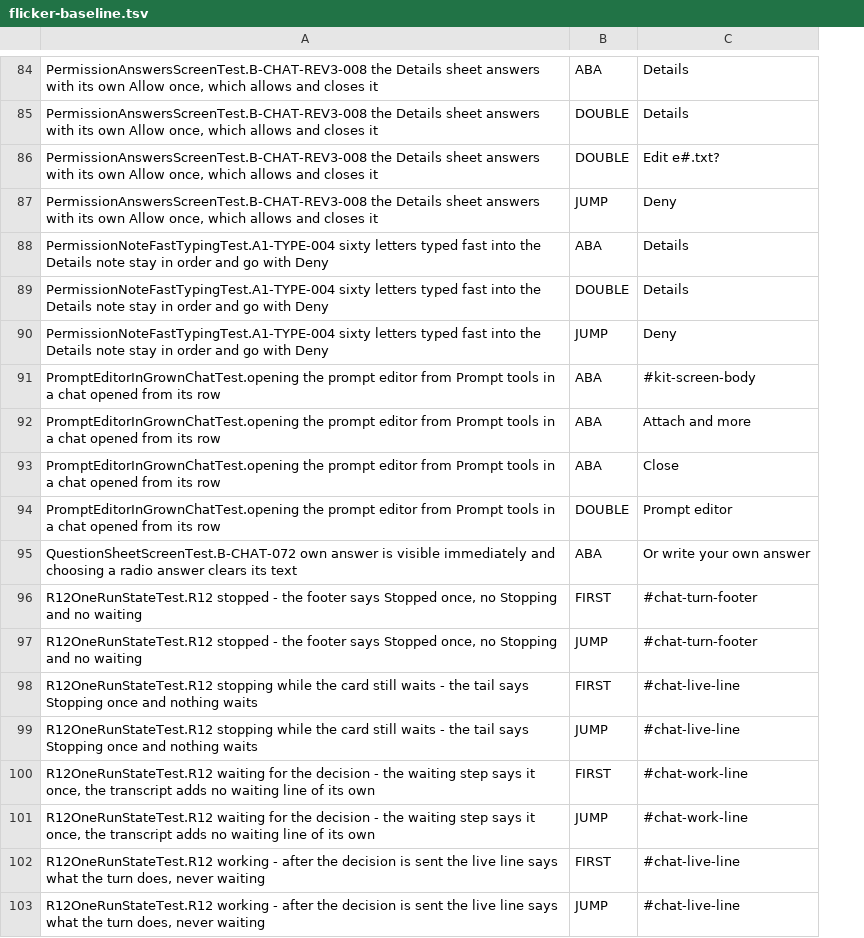
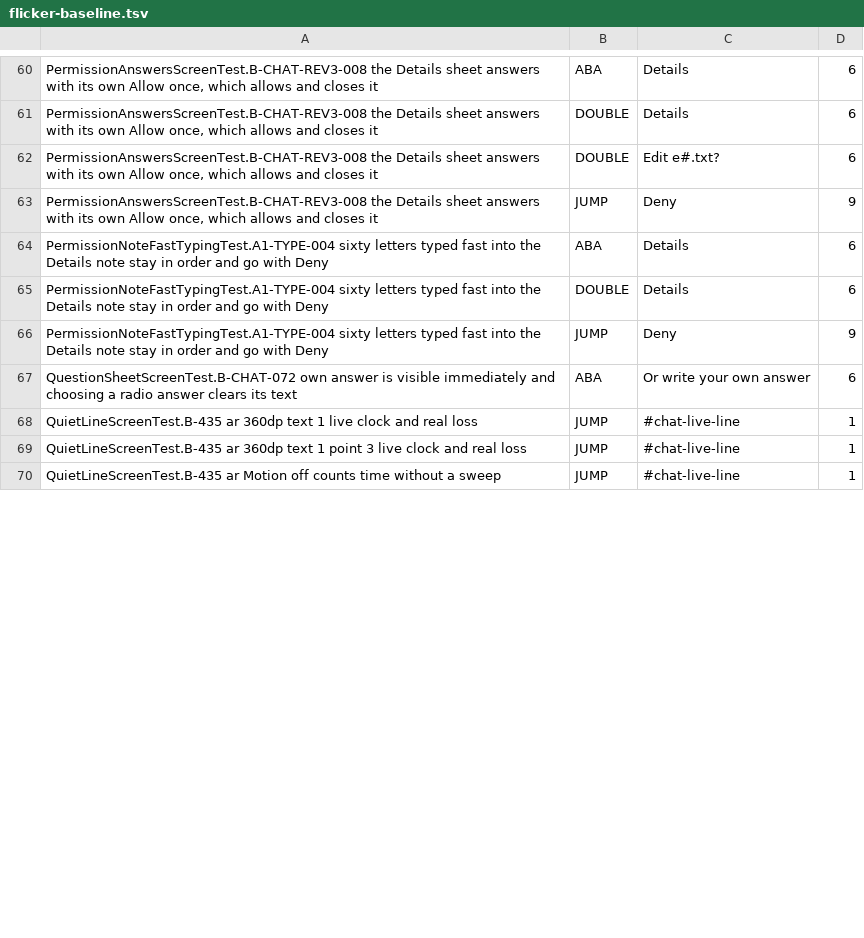
Before and after one commit to Eslamasabry/opencode-mobile-next, a TSV file: native/feature/chat/flicker-baseline.tsv, drawn as a sheet; only a part is shown, gaps mark what is left out; removed rows and columns are numbered as before the commit, all else as after; the diff covers the shown part only; the diff names each change by its address in the sheet, - before the commit and + after, or states it on an @@ line.

```diff
--- a/native/feature/chat/flicker-baseline.tsv
+++ b/native/feature/chat/flicker-baseline.tsv
+column D, rows 60-70: 6 | 6 | 6 | 9 | 6 | 6 | 9 | 6 | 1 | 1 | 1
-row 91: PromptEditorInGrownChatTest.opening the prompt editor from Prompt tools in a chat opened from its row | ABA | #kit-screen-body
-row 92: PromptEditorInGrownChatTest.opening the prompt editor from Prompt tools in a chat opened from its row | ABA | Attach and more
-row 93: PromptEditorInGrownChatTest.opening the prompt editor from Prompt tools in a chat opened from its row | ABA | Close
-row 94: PromptEditorInGrownChatTest.opening the prompt editor from Prompt tools in a chat opened from its row | DOUBLE | Prompt editor
-row 96: R12OneRunStateTest.R12 stopped - the footer says Stopped once, no Stopping and no waiting | FIRST | #chat-turn-footer
-row 97: R12OneRunStateTest.R12 stopped - the footer says Stopped once, no Stopping and no waiting | JUMP | #chat-turn-footer
-row 98: R12OneRunStateTest.R12 stopping while the card still waits - the tail says Stopping once and nothing waits | FIRST | #chat-live-line
-A68: R12OneRunStateTest.R12 stopping while the card still waits - the tail says Stopping once and nothing waits
+A68: QuietLineScreenTest.B-435 ar 360dp text 1 live clock and real loss
-row 100: R12OneRunStateTest.R12 waiting for the decision - the waiting step says it once, the transcript adds no waiting line of its own | FIRST | #chat-work-line
-A69: R12OneRunStateTest.R12 waiting for the decision - the waiting step says it once, the transcript adds no waiting line of its own
+A69: QuietLineScreenTest.B-435 ar 360dp text 1 point 3 live clock and real loss
-C69: #chat-work-line
+C69: #chat-live-line
-row 102: R12OneRunStateTest.R12 working - after the decision is sent the live line says what the turn does, never waiting | FIRST | #chat-live-line
-A70: R12OneRunStateTest.R12 working - after the decision is sent the live line says what the turn does, never waiting
+A70: QuietLineScreenTest.B-435 ar Motion off counts time without a sweep
```
Also changed, not shown: 3 added rows, 32 removed rows and 5 edited cells elsewhere in this file, native/feature/chats/flicker-baseline.tsv, 1 other file.
